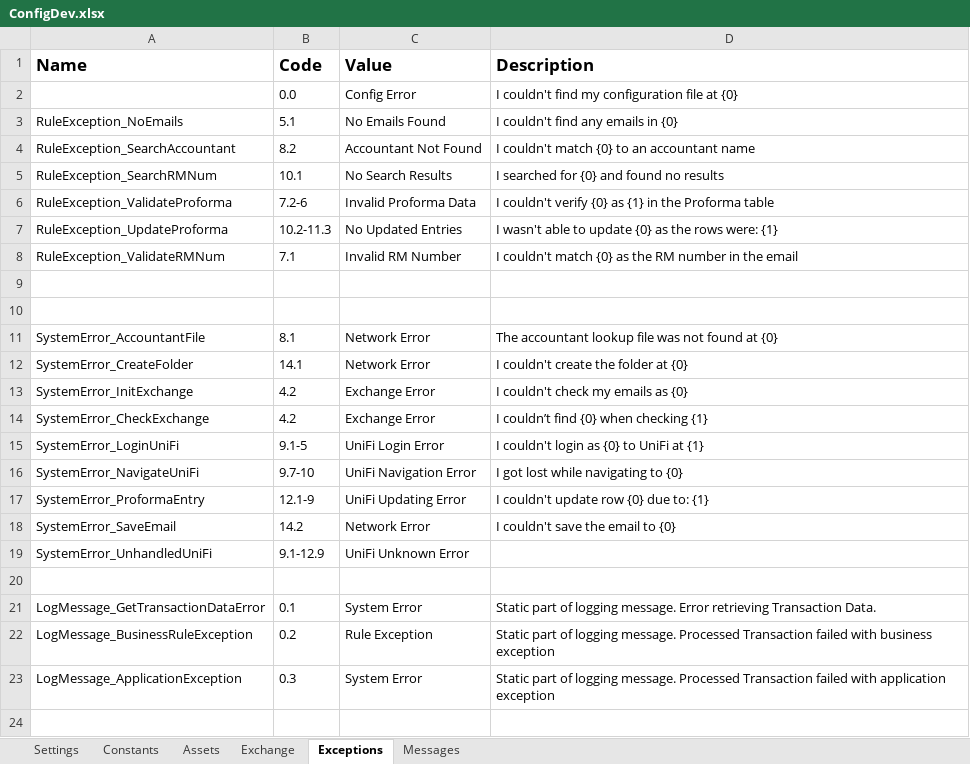
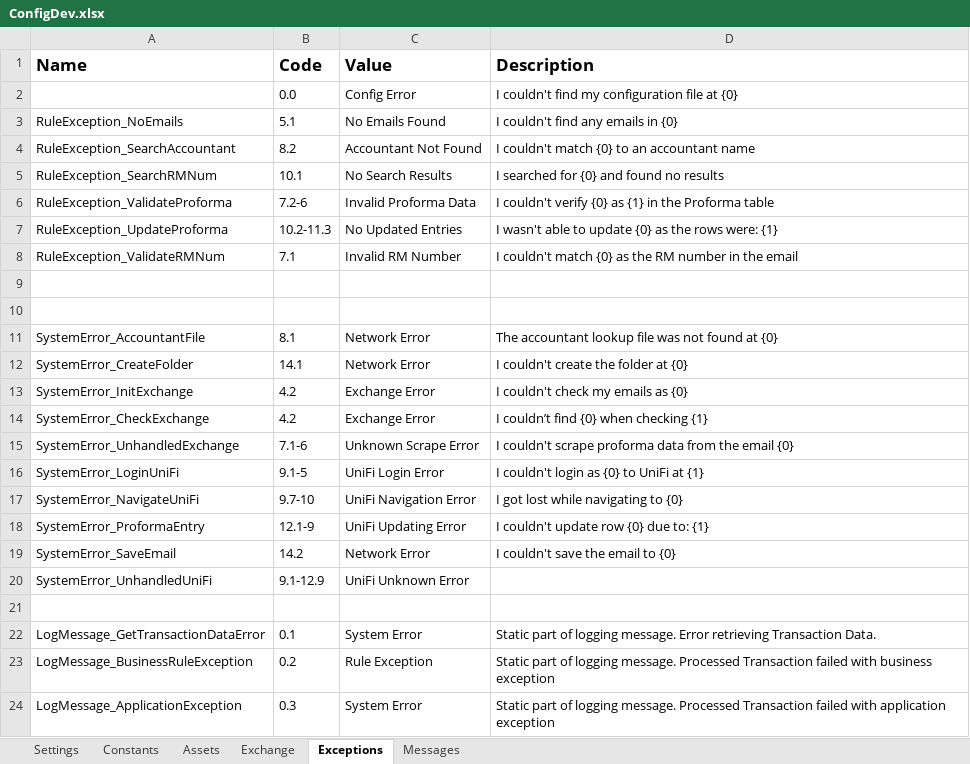
Before and after one commit to uqmgupt1/RpaUiPathProcess, an Excel workbook: Processes/RPATask1-ChartStringProformaDetail/Data/ConfigDev.xlsx, sheet Exceptions, drawn as a sheet; values as stored, in another font and other column widths than the file's, no borders; the diff names each change by its address in the sheet, - before the commit and + after, or states it on an @@ line.

```diff
--- a/Processes/RPATask1-ChartStringProformaDetail/Data/ConfigDev.xlsx (sheet Exceptions)
+++ b/Processes/RPATask1-ChartStringProformaDetail/Data/ConfigDev.xlsx (sheet Exceptions)
+row 15: SystemError_UnhandledExchange | 7.1-6 | Unknown Scrape Error | I couldn't scrape proforma data from the email {0}
```
Also changed, not shown: sheet Messages, sheet Constants, sheet Settings, 11 other files.
